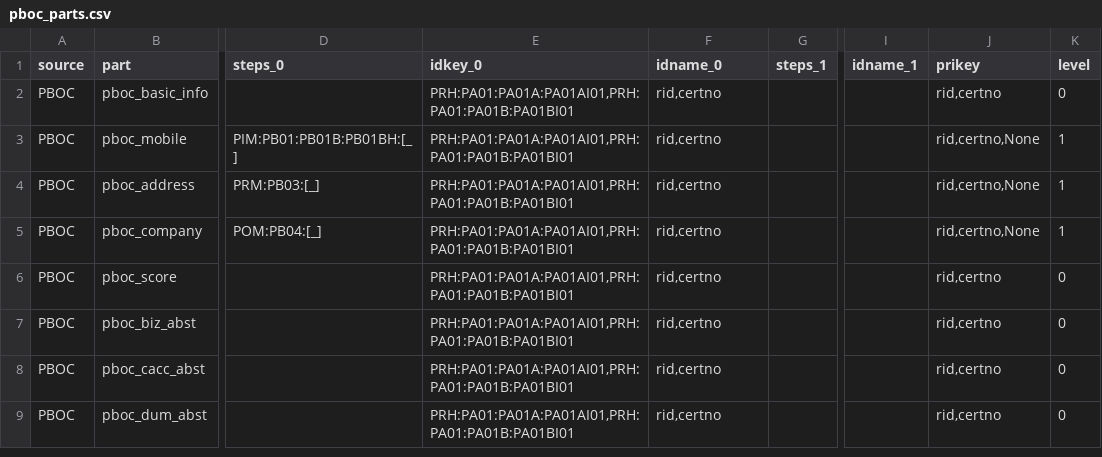
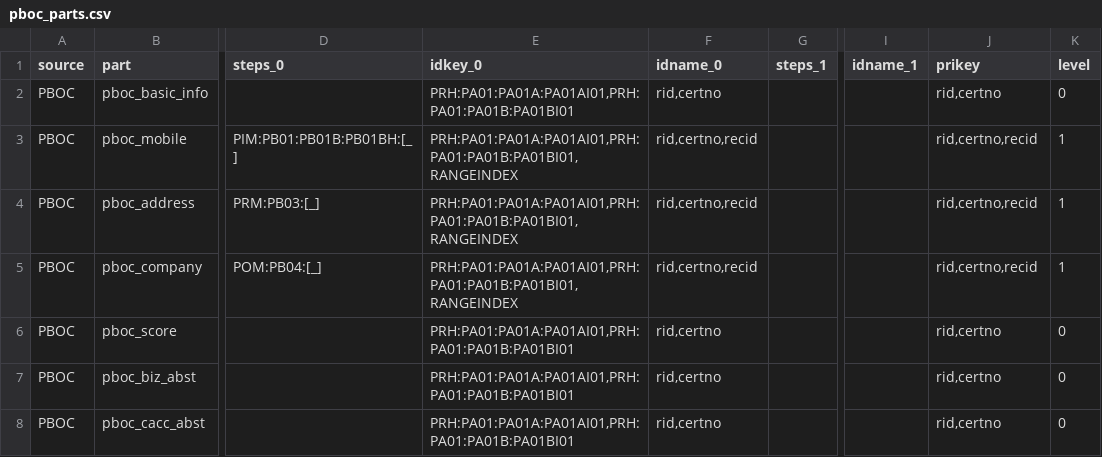
Before and after one commit to xyy15926/aki7proj, a CSV file: assets/pboc_parts.csv, drawn as a sheet; only a part is shown, gaps mark what is left out; the shorter side is filled out with more unchanged rows; the diff covers the shown part only; the diff names each change by its address in the sheet, - before the commit and + after, or states it on an @@ line.

```diff
--- a/assets/pboc_parts.csv
+++ b/assets/pboc_parts.csv
-E3:E5 (idkey_0): PRH:PA01:PA01A:PA01AI01,PRH:PA01:PA01B:PA01BI01
+E3:E5 (idkey_0): PRH:PA01:PA01A:PA01AI01,PRH:PA01:PA01B:PA01BI01,RANGEINDEX
-F3:F5 (idname_0): rid,certno
+F3:F5 (idname_0): rid,certno,recid
-J3:J5 (prikey): rid,certno,None
+J3:J5 (prikey): rid,certno,recid
```
Also changed, not shown: 47 edited cells elsewhere in this file, 5 other files.
